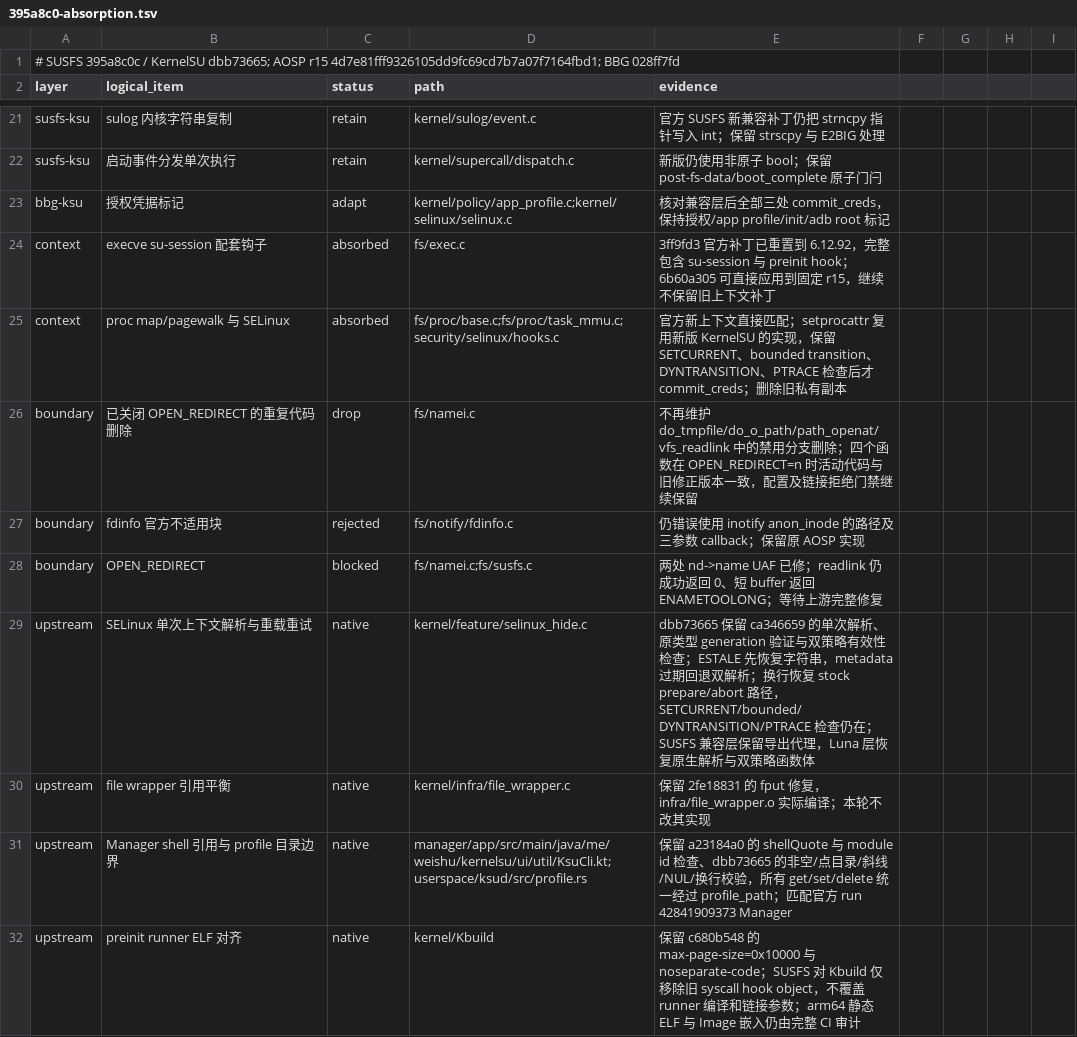
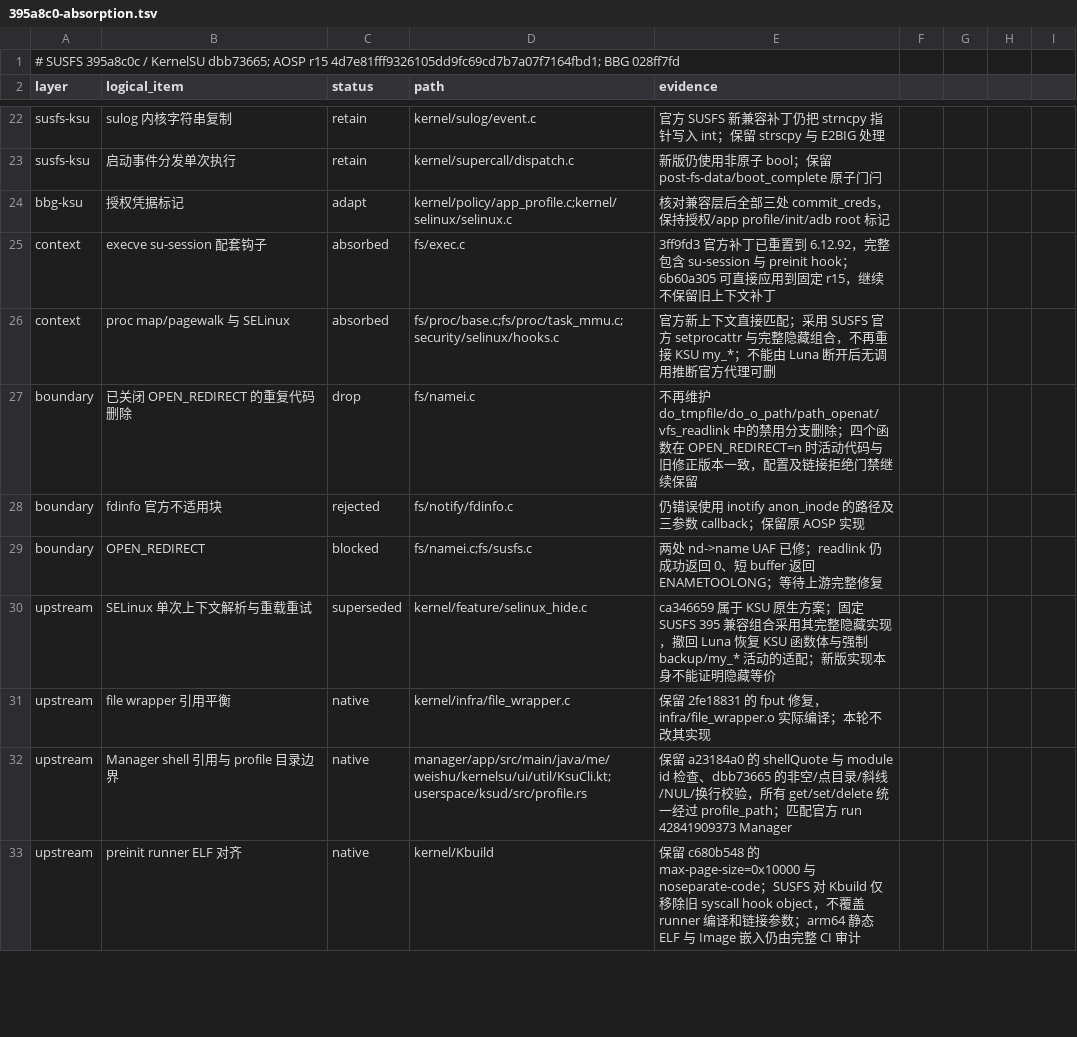
Before and after one commit to LunaKernel/LunaKernel_xiaomi_sm8850, a TSV file: patches/susfs/395a8c0-absorption.tsv, drawn as a sheet; only a part is shown, gaps mark what is left out; the diff covers the shown part only.

```diff
--- a/patches/susfs/395a8c0-absorption.tsv
+++ b/patches/susfs/395a8c0-absorption.tsv
@@ -24,3 +25,3 @@ bbg-ksu	授权凭据标记	adapt	kernel/policy/app_profile.c;kernel/selinux/seli
 context	execve su-session 配套钩子	absorbed	fs/exec.c	3ff9fd3 官方补丁已重置到 6.12.92，完整包含 su-session 与 preinit hook；6b60a305 可直接应用到固定 r15，继续不保留旧上下文补丁
-context	proc map/pagewalk 与 SELinux	absorbed	fs/proc/base.c;fs/proc/task_mmu.c;security/selinux/hooks.c	官方新上下文直接匹配；setprocattr 复用新版 KernelSU 的实现，保留 SETCURRENT、bounded transition、DYNTRANSITION、PTRACE 检查后才 commit_creds；删除旧私有副本
+context	proc map/pagewalk 与 SELinux	absorbed	fs/proc/base.c;fs/proc/task_mmu.c;security/selinux/hooks.c	官方新上下文直接匹配；采用 SUSFS 官方 setprocattr 与完整隐藏组合，不再重接 KSU my_*；不能由 Luna 断开后无调用推断官方代理可删
 boundary	已关闭 OPEN_REDIRECT 的重复代码删除	drop	fs/namei.c	不再维护 do_tmpfile/do_o_path/path_openat/vfs_readlink 中的禁用分支删除；四个函数在 OPEN_REDIRECT=n 时活动代码与旧修正版本一致，配置及链接拒绝门禁继续保留
@@ -28,3 +29,3 @@ boundary	fdinfo 官方不适用块	rejected	fs/notify/fdinfo.c	仍错误使用 i
 boundary	OPEN_REDIRECT	blocked	fs/namei.c;fs/susfs.c	两处 nd->name UAF 已修；readlink 仍成功返回 0、短 buffer 返回 ENAMETOOLONG；等待上游完整修复
-upstream	SELinux 单次上下文解析与重载重试	native	kernel/feature/selinux_hide.c	dbb73665 保留 ca346659 的单次解析、原类型 generation 验证与双策略有效性检查；ESTALE 先恢复字符串，metadata 过期回退双解析；换行恢复 stock prepare/abort 路径，SETCURRENT/bounded/DYNTRANSITION/PTRACE 检查仍在；SUSFS 兼容层保留导出代理，Luna 层恢复原生解析与双策略函数体
+upstream	SELinux 单次上下文解析与重载重试	superseded	kernel/feature/selinux_hide.c	ca346659 属于 KSU 原生方案；固定 SUSFS 395 兼容组合采用其完整隐藏实现，撤回 Luna 恢复 KSU 函数体与强制 backup/my_* 活动的适配；新版实现本身不能证明隐藏等价
 upstream	file wrapper 引用平衡	native	kernel/infra/file_wrapper.c	保留 2fe18831 的 fput 修复，infra/file_wrapper.o 实际编译；本轮不改其实现
```
Also changed, not shown: 2 added rows, 1 removed row and 20 edited cells elsewhere in this file, patches/backports/kmi6-2026-09-absorption.tsv, 25 other files.
